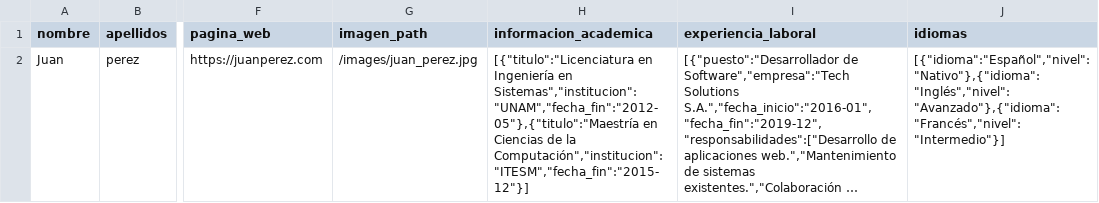
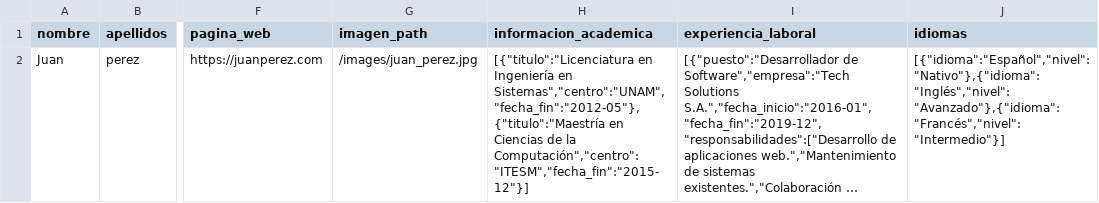
Before and after one commit to 17davidjs/Trabajo_final_SOA, a CSV file: CVPruebaCSV.csv, drawn as a sheet; only a part is shown, gaps mark what is left out; long unchanged cells end in …; the diff names each change by its address in the sheet, - before the commit and + after, or states it on an @@ line.

Commit message:
Update CVPruebaCSV.csv

```diff
--- a/CVPruebaCSV.csv
+++ b/CVPruebaCSV.csv
-H2 (informacion_academica): …Ingeniería en Sistemas","institucion":"UNAM","fecha_fin":"2012-05"},{"titulo":"Maestría en Ciencias de la Computación","institucion":"ITESM","fecha_fin":"2015-12"}]
+H2 (informacion_academica): …Ingeniería en Sistemas","centro":"UNAM","fecha_fin":"2012-05"},{"titulo":"Maestría en Ciencias de la Computación","centro":"ITESM","fecha_fin":"2015-12"}]
```
